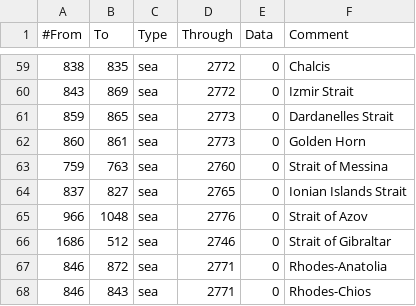
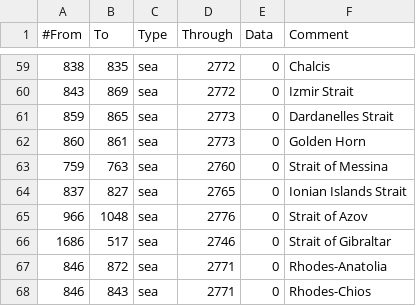
Before and after one commit to artyom-kuznetsov/BDSM_Mod-Victoria2, a CSV file: V2BDSM/mod/2/map/adjacencies.csv, drawn as a sheet; only a part is shown, gaps mark what is left out.

```diff
--- a/V2BDSM/mod/2/map/adjacencies.csv
+++ b/V2BDSM/mod/2/map/adjacencies.csv
@@ -65,3 +65,3 @@
 966;1048;sea;2776;0;Strait of Azov
-1686;512;sea;2746;0;Strait of Gibraltar
+1686;517;sea;2746;0;Strait of Gibraltar
 846;872;sea;2771;0;Rhodes-Anatolia
```
Also changed, not shown: 30 other files.
